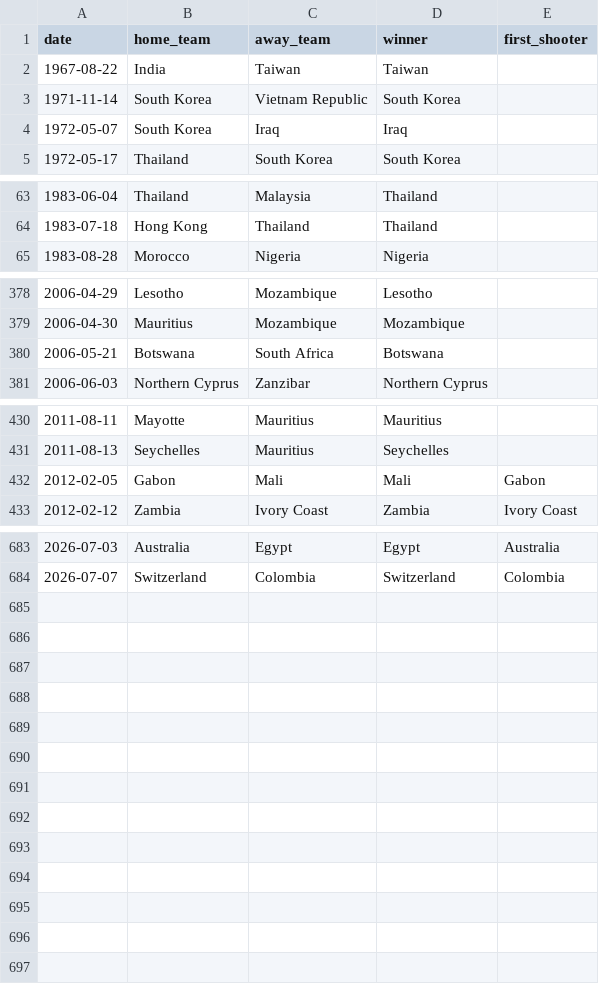
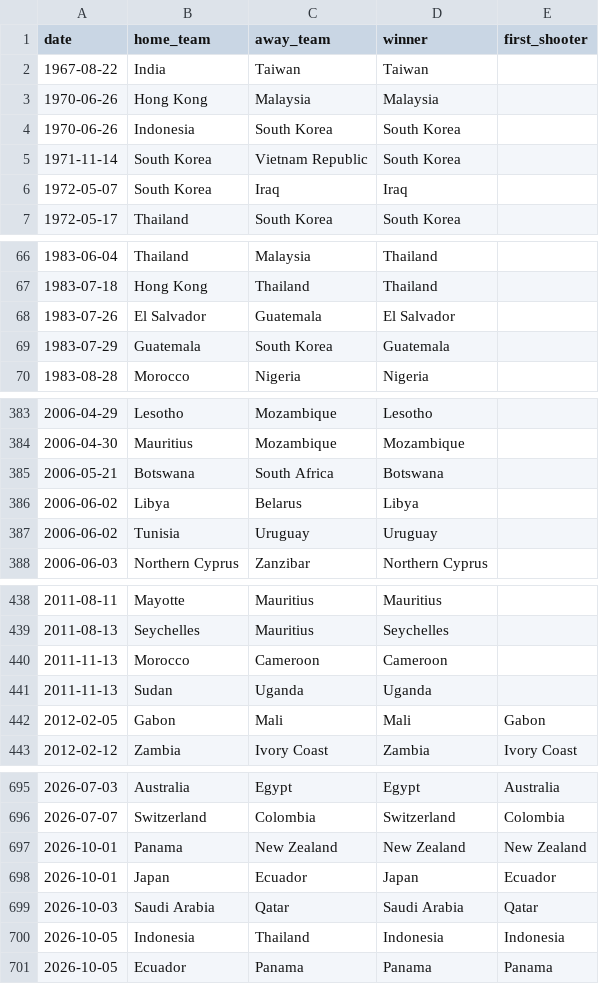
Before and after one commit to romainfjgaspard/pronostics_wc2026, a CSV file: data/shootouts.csv, drawn as a sheet; only a part is shown, gaps mark what is left out; the diff covers the shown part only; the diff names each change by its address in the sheet, - before the commit and + after, or states it on an @@ line.

```diff
--- a/data/shootouts.csv
+++ b/data/shootouts.csv
+row 3: 1970-06-26 | Hong Kong | Malaysia | Malaysia
+row 4: 1970-06-26 | Indonesia | South Korea | South Korea
+row 68: 1983-07-26 | El Salvador | Guatemala | El Salvador
+row 69: 1983-07-29 | Guatemala | South Korea | Guatemala
+row 386: 2006-06-02 | Libya | Belarus | Libya
+row 387: 2006-06-02 | Tunisia | Uruguay | Uruguay
+row 440: 2011-11-13 | Morocco | Cameroon | Cameroon
+row 441: 2011-11-13 | Sudan | Uganda | Uganda
+row 697: 2026-10-01 | Panama | New Zealand | New Zealand | New Zealand
+row 698: 2026-10-01 | Japan | Ecuador | Japan | Ecuador
+row 699: 2026-10-03 | Saudi Arabia | Qatar | Saudi Arabia | Qatar
+row 700: 2026-10-05 | Indonesia | Thailand | Indonesia | Indonesia
+row 701: 2026-10-05 | Ecuador | Panama | Panama | Panama
```
Also changed, not shown: 5 added rows, 1 removed row and 2 edited cells elsewhere in this file, 8 other files.
